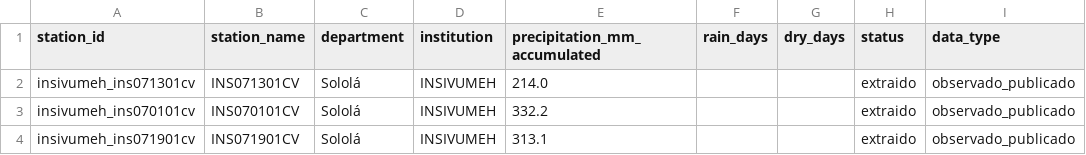
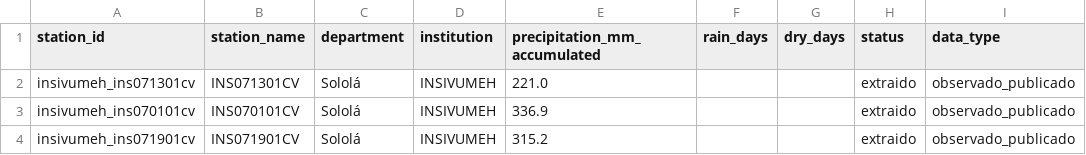
Before and after one commit to geograficaaala/MTA, a CSV file: docs/data/precipitaciones/insivumeh_solola.csv, drawn as a sheet; only a part is shown; the diff names each change by its address in the sheet, - before the commit and + after, or states it on an @@ line.

```diff
--- a/docs/data/precipitaciones/insivumeh_solola.csv
+++ b/docs/data/precipitaciones/insivumeh_solola.csv
-E2 (precipitation_mm_accumulated): 214.0
+E2 (precipitation_mm_accumulated): 221.0
-E3 (precipitation_mm_accumulated): 332.2
+E3 (precipitation_mm_accumulated): 336.9
-E4 (precipitation_mm_accumulated): 313.1
+E4 (precipitation_mm_accumulated): 315.2
```
Also changed, not shown: docs/data/precipitaciones/estaciones_precipitacion.csv, docs/data/precipitaciones/historico/2026/2026-09.csv, 11 other files.
